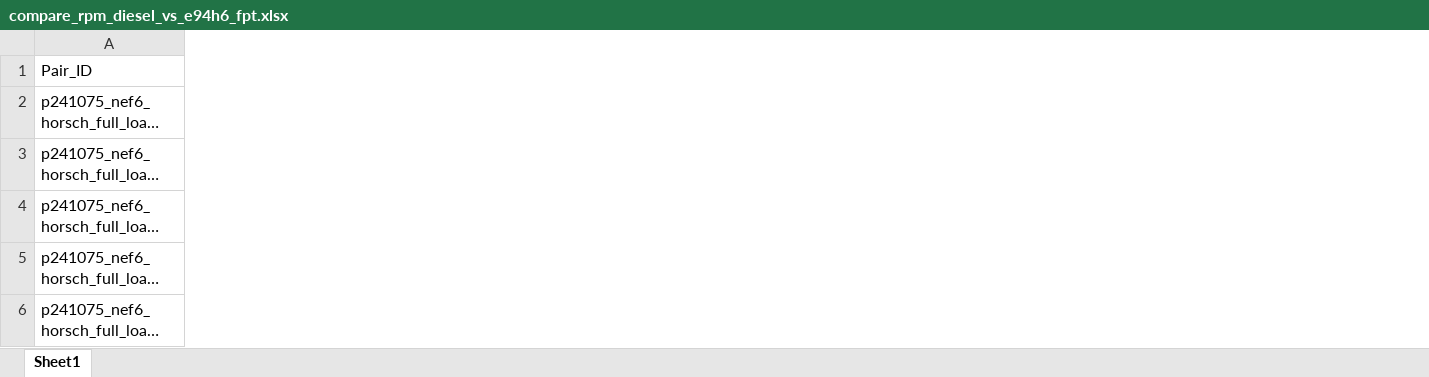
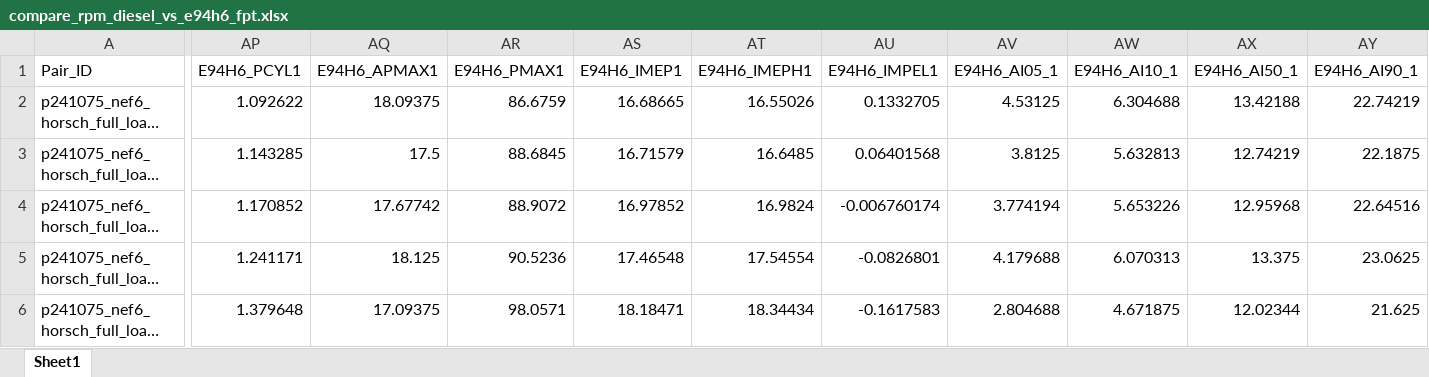
Before and after one commit to Motterdude/Pipeline_FPT, an Excel workbook: out_FPT/compare_rpm_diesel_vs_e94h6_fpt.xlsx, sheet Sheet1, drawn as a sheet; only a part is shown, gaps mark what is left out; long unchanged cells end in …; values as stored, in another font and other column widths than the file's, no borders; the diff covers the shown part only; the diff names each change by its address in the sheet, - before the commit and + after, or states it on an @@ line.

```diff
--- a/out_FPT/compare_rpm_diesel_vs_e94h6_fpt.xlsx (sheet Sheet1)
+++ b/out_FPT/compare_rpm_diesel_vs_e94h6_fpt.xlsx (sheet Sheet1)
+column AP (E94H6_PCYL1), rows 2-6: 1.092622 | 1.143285 | 1.170852 | 1.241171 | 1.379648
+column AQ (E94H6_APMAX1), rows 2-6: 18.09375 | 17.5 | 17.67742 | 18.125 | 17.09375
+column AR (E94H6_PMAX1), rows 2-6: 86.6759 | 88.6845 | 88.9072 | 90.5236 | 98.0571
+column AS (E94H6_IMEP1), rows 2-6: 16.68665 | 16.71579 | 16.97852 | 17.46548 | 18.18471
+column AT (E94H6_IMEPH1), rows 2-6: 16.55026 | 16.6485 | 16.9824 | 17.54554 | 18.34434
+column AU (E94H6_IMPEL1), rows 2-6: 0.1332705 | 0.06401568 | -0.006760174 | -0.0826801 | -0.1617583
+column AV (E94H6_AI05_1), rows 2-6: 4.53125 | 3.8125 | 3.774194 | 4.179688 | 2.804688
+column AW (E94H6_AI10_1), rows 2-6: 6.304688 | 5.632813 | 5.653226 | 6.070313 | 4.671875
+column AX (E94H6_AI50_1), rows 2-6: 13.42188 | 12.74219 | 12.95968 | 13.375 | 12.02344
+column AY (E94H6_AI90_1), rows 2-6: 22.74219 | 22.1875 | 22.64516 | 23.0625 | 21.625
```
Also changed, not shown: 1 removed row and 1 added column elsewhere in this sheet, out_FPT/compare_p241075_nef6_horsch_full_load_curve_sala01_puc_minas_d85b15__vs__p251122_nef67_175kw_mar_l_sn2040912_full_load_curve_rev24_e94h6.xlsx, out_FPT/compare_sway_p8_c13_full_load_curve_brazil_397kw_d85b15__vs__p251191_c13_etanol_full_load_curve_rev_26.xlsx, 45 other files.
